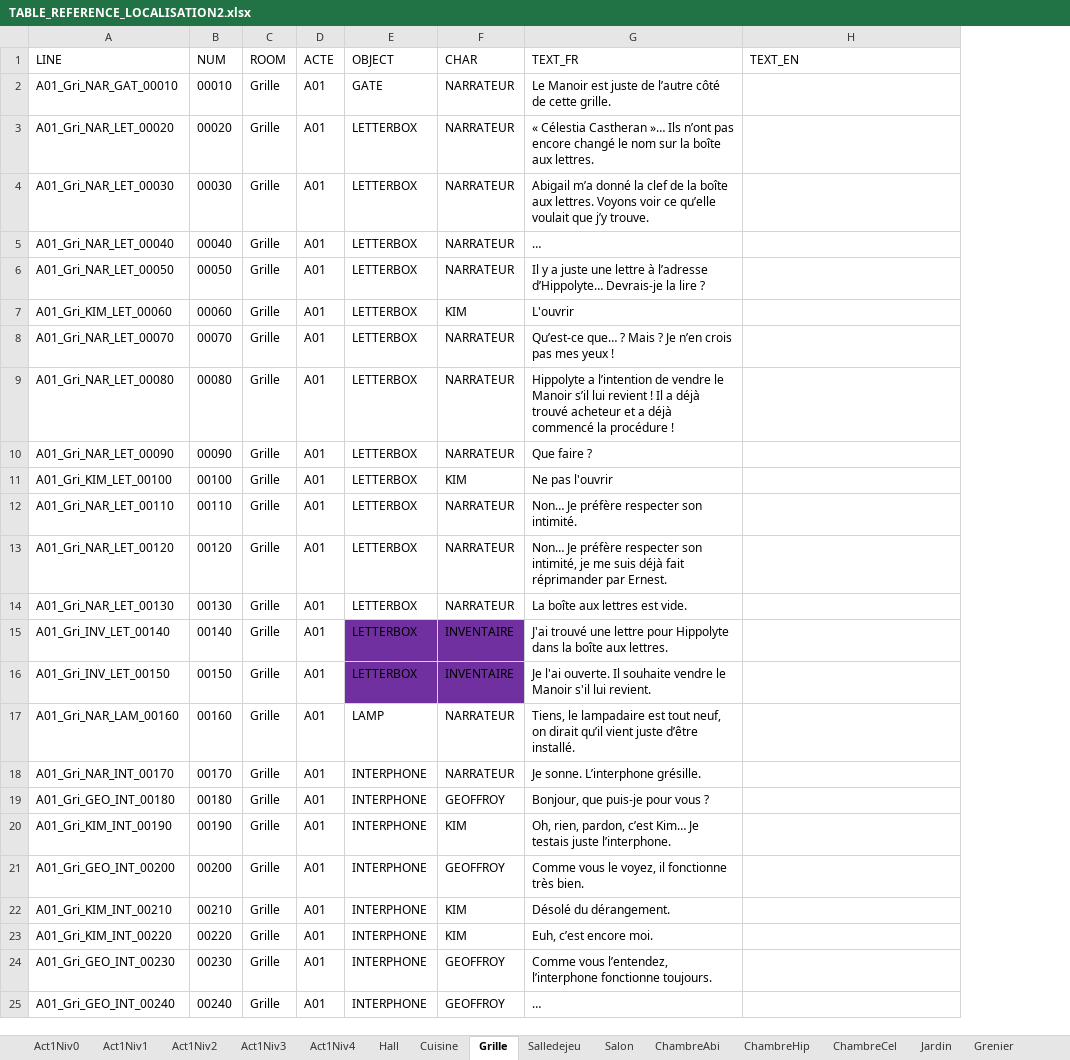
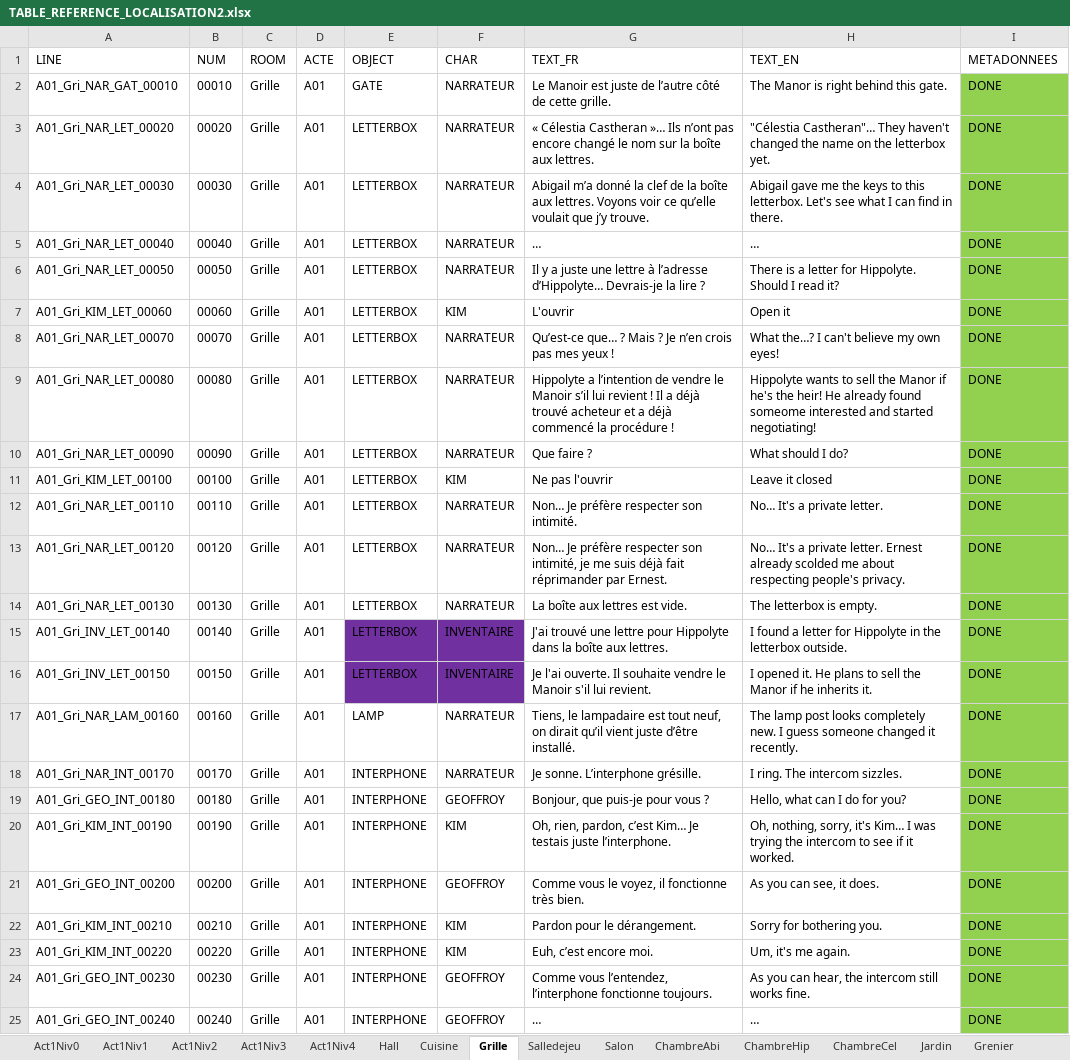
Before and after one commit to Eutrapelie/TheWill, an Excel workbook: Assets/StreamingAssets/TABLE_REFERENCE_LOCALISATION2.xlsx, sheet Grille, drawn as a sheet; values as stored, in another font and other column widths than the file's, no borders; the diff names each change by its address in the sheet, - before the commit and + after, or states it on an @@ line.

```diff
--- a/Assets/StreamingAssets/TABLE_REFERENCE_LOCALISATION2.xlsx (sheet Grille)
+++ b/Assets/StreamingAssets/TABLE_REFERENCE_LOCALISATION2.xlsx (sheet Grille)
+column I (METADONNEES), rows 2-25: all DONE
-H2 (TEXT_EN): (empty)
+H2 (TEXT_EN): The Manor is right behind this gate.
-H3 (TEXT_EN): (empty)
+H3 (TEXT_EN): "Célestia Castheran"… They haven't changed the name on the letterbox yet.
-H4 (TEXT_EN): (empty)
+H4 (TEXT_EN): Abigail gave me the keys to this letterbox. Let's see what I can find in there.
-H5 (TEXT_EN): (empty)
+H5 (TEXT_EN): …
-H6 (TEXT_EN): (empty)
+H6 (TEXT_EN): There is a letter for Hippolyte. Should I read it?
-H7 (TEXT_EN): (empty)
+H7 (TEXT_EN): Open it
-H8 (TEXT_EN): (empty)
+H8 (TEXT_EN): What the…? I can't believe my own eyes!
-H9 (TEXT_EN): (empty)
+H9 (TEXT_EN): Hippolyte wants to sell the Manor if he's the heir! He already found someome interested and started negotiating!
-H10 (TEXT_EN): (empty)
+H10 (TEXT_EN): What should I do?
-H11 (TEXT_EN): (empty)
+H11 (TEXT_EN): Leave it closed
-H12 (TEXT_EN): (empty)
+H12 (TEXT_EN): No… It's a private letter.
-H13 (TEXT_EN): (empty)
+H13 (TEXT_EN): No… It's a private letter. Ernest already scolded me about respecting people's privacy.
-H14 (TEXT_EN): (empty)
+H14 (TEXT_EN): The letterbox is empty.
-H15 (TEXT_EN): (empty)
+H15 (TEXT_EN): I found a letter for Hippolyte in the letterbox outside.
-H16 (TEXT_EN): (empty)
+H16 (TEXT_EN): I opened it. He plans to sell the Manor if he inherits it.
-H17 (TEXT_EN): (empty)
+H17 (TEXT_EN): The lamp post looks completely new. I guess someone changed it recently.
-H18 (TEXT_EN): (empty)
+H18 (TEXT_EN): I ring. The intercom sizzles.
-H19 (TEXT_EN): (empty)
+H19 (TEXT_EN): Hello, what can I do for you?
-H20 (TEXT_EN): (empty)
+H20 (TEXT_EN): Oh, nothing, sorry, it's Kim… I was trying the intercom to see if it worked.
-H21 (TEXT_EN): (empty)
+H21 (TEXT_EN): As you can see, it does.
-G22 (TEXT_FR): Désolé du dérangement.
+G22 (TEXT_FR): Pardon pour le dérangement.
-H22 (TEXT_EN): (empty)
+H22 (TEXT_EN): Sorry for bothering you.
-H23 (TEXT_EN): (empty)
+H23 (TEXT_EN): Um, it's me again.
-H24 (TEXT_EN): (empty)
+H24 (TEXT_EN): As you can hear, the intercom still works fine.
-H25 (TEXT_EN): (empty)
+H25 (TEXT_EN): …
```
Also changed, not shown: sheet Hall, sheet Cuisine, 37 other files.
